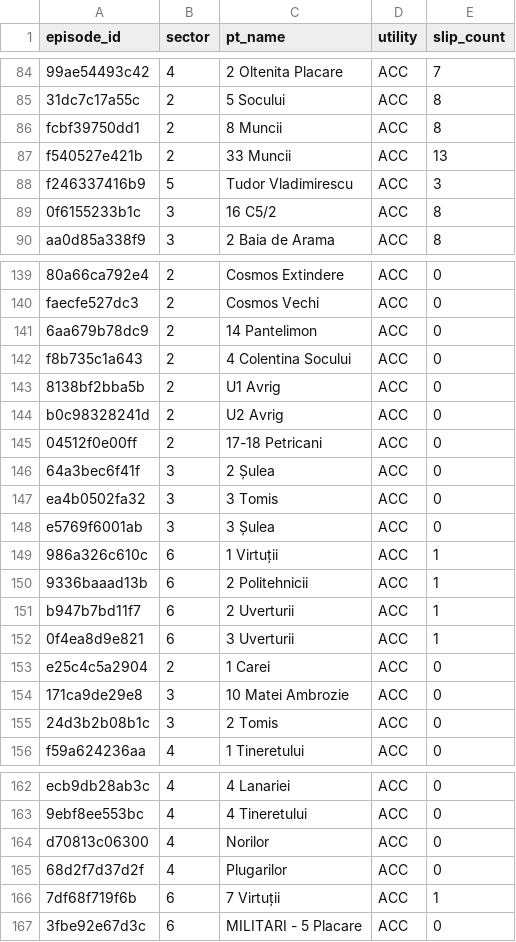
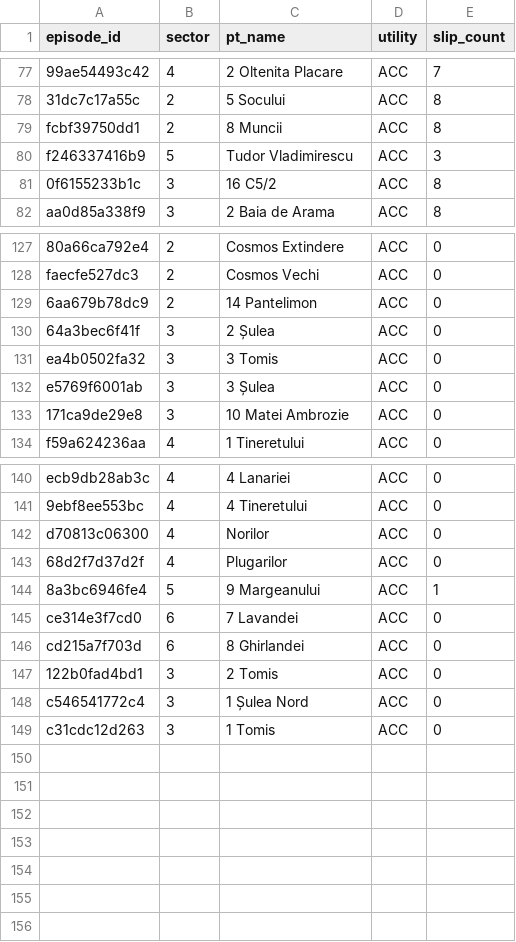
Before and after one commit to FlorinPopaCodes/termoficare-data, a CSV file: data/derived/active_episodes.csv, drawn as a sheet; only a part is shown, gaps mark what is left out; removed rows and columns are numbered as before the commit, all else as after; the diff covers the shown part only; the diff names each change by its address in the sheet, - before the commit and + after, or states it on an @@ line.

```diff
--- a/data/derived/active_episodes.csv
+++ b/data/derived/active_episodes.csv
-row 87: f540527e421b | 2 | 33 Muncii | ACC | 13
-row 142: f8b735c1a643 | 2 | 4 Colentina Socului | ACC | 0
-row 143: 8138bf2bba5b | 2 | U1 Avrig | ACC | 0
-row 144: b0c98328241d | 2 | U2 Avrig | ACC | 0
-row 145: 04512f0e00ff | 2 | 17-18 Petricani | ACC | 0
-row 149: 986a326c610c | 6 | 1 Virtuții | ACC | 1
-row 150: 9336baaad13b | 6 | 2 Politehnicii | ACC | 1
-row 151: b947b7bd11f7 | 6 | 2 Uverturii | ACC | 1
-row 152: 0f4ea8d9e821 | 6 | 3 Uverturii | ACC | 1
-row 153: e25c4c5a2904 | 2 | 1 Carei | ACC | 0
-row 155: 24d3b2b08b1c | 3 | 2 Tomis | ACC | 0
-row 166: 7df68f719f6b | 6 | 7 Virtuții | ACC | 1
+row 144: 8a3bc6946fe4 | 5 | 9 Margeanului | ACC | 1
-A145 (episode_id): 3fbe92e67d3c
+A145 (episode_id): ce314e3f7cd0
-C145 (pt_name): MILITARI - 5 Placare
+C145 (pt_name): 7 Lavandei
+row 146: cd215a7f703d | 6 | 8 Ghirlandei | ACC | 0
+row 147: 122b0fad4bd1 | 3 | 2 Tomis | ACC | 0
+row 148: c546541772c4 | 3 | 1 Șulea Nord | ACC | 0
+row 149: c31cdc12d263 | 3 | 1 Tomis | ACC | 0
```
Also changed, not shown: 11 removed rows and 10 edited cells elsewhere in this file, data/derived/on_time_rates.csv, 4 other files.
